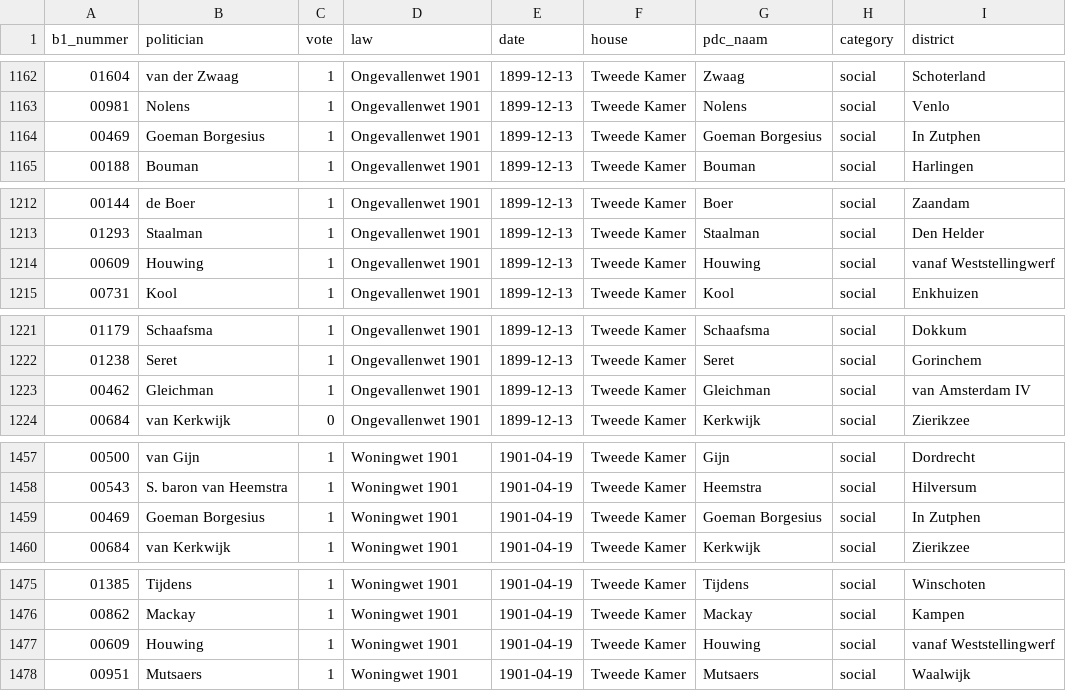
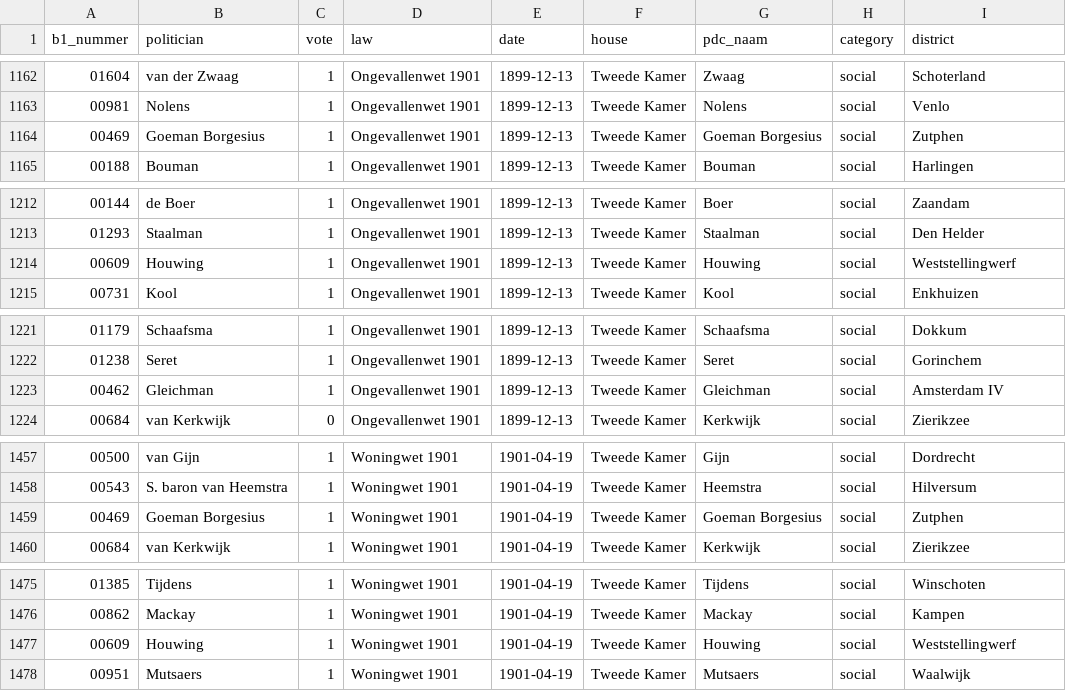
Before and after one commit to basm92/new_website, a CSV file: vothbeh_test/data/voting/voting_behavior_b1_nummer_district.csv, drawn as a sheet; only a part is shown, gaps mark what is left out; the diff covers the shown part only.

```diff
--- a/vothbeh_test/data/voting/voting_behavior_b1_nummer_district.csv
+++ b/vothbeh_test/data/voting/voting_behavior_b1_nummer_district.csv
@@ -1163,3 +1163,3 @@ b1_nummer;politician;vote;law;date;house;pdc_naam;category;district
 00981;Nolens;1;Ongevallenwet 1901;1899-12-13;Tweede Kamer;Nolens;social;Venlo
-00469;Goeman Borgesius;1;Ongevallenwet 1901;1899-12-13;Tweede Kamer;Goeman Borgesius;social;In Zutphen
+00469;Goeman Borgesius;1;Ongevallenwet 1901;1899-12-13;Tweede Kamer;Goeman Borgesius;social;Zutphen
 00188;Bouman;1;Ongevallenwet 1901;1899-12-13;Tweede Kamer;Bouman;social;Harlingen
@@ -1213,3 +1213,3 @@ b1_nummer;politician;vote;law;date;house;pdc_naam;category;district
 01293;Staalman;1;Ongevallenwet 1901;1899-12-13;Tweede Kamer;Staalman;social;Den Helder
-00609;Houwing;1;Ongevallenwet 1901;1899-12-13;Tweede Kamer;Houwing;social;vanaf Weststellingwerf
+00609;Houwing;1;Ongevallenwet 1901;1899-12-13;Tweede Kamer;Houwing;social;Weststellingwerf
 00731;Kool;1;Ongevallenwet 1901;1899-12-13;Tweede Kamer;Kool;social;Enkhuizen
@@ -1222,3 +1222,3 @@ b1_nummer;politician;vote;law;date;house;pdc_naam;category;district
 01238;Seret;1;Ongevallenwet 1901;1899-12-13;Tweede Kamer;Seret;social;Gorinchem
-00462;Gleichman;1;Ongevallenwet 1901;1899-12-13;Tweede Kamer;Gleichman;social;van Amsterdam IV
+00462;Gleichman;1;Ongevallenwet 1901;1899-12-13;Tweede Kamer;Gleichman;social;Amsterdam IV
 00684;van Kerkwijk;0;Ongevallenwet 1901;1899-12-13;Tweede Kamer;Kerkwijk;social;Zierikzee
@@ -1458,3 +1458,3 @@ b1_nummer;politician;vote;law;date;house;pdc_naam;category;district
 00543;S. baron van Heemstra;1;Woningwet 1901;1901-04-19;Tweede Kamer;Heemstra;social;Hilversum
-00469;Goeman Borgesius;1;Woningwet 1901;1901-04-19;Tweede Kamer;Goeman Borgesius;social;In Zutphen
+00469;Goeman Borgesius;1;Woningwet 1901;1901-04-19;Tweede Kamer;Goeman Borgesius;social;Zutphen
 00684;van Kerkwijk;1;Woningwet 1901;1901-04-19;Tweede Kamer;Kerkwijk;social;Zierikzee
@@ -1476,3 +1476,3 @@ b1_nummer;politician;vote;law;date;house;pdc_naam;category;district
 00862;Mackay;1;Woningwet 1901;1901-04-19;Tweede Kamer;Mackay;social;Kampen
-00609;Houwing;1;Woningwet 1901;1901-04-19;Tweede Kamer;Houwing;social;vanaf Weststellingwerf
+00609;Houwing;1;Woningwet 1901;1901-04-19;Tweede Kamer;Houwing;social;Weststellingwerf
 00951;Mutsaers;1;Woningwet 1901;1901-04-19;Tweede Kamer;Mutsaers;social;Waalwijk
```
Also changed, not shown: 6 edited cells elsewhere in this file, vothbeh_test/data/district/district_municipality_time_table.csv, 13 other files.
